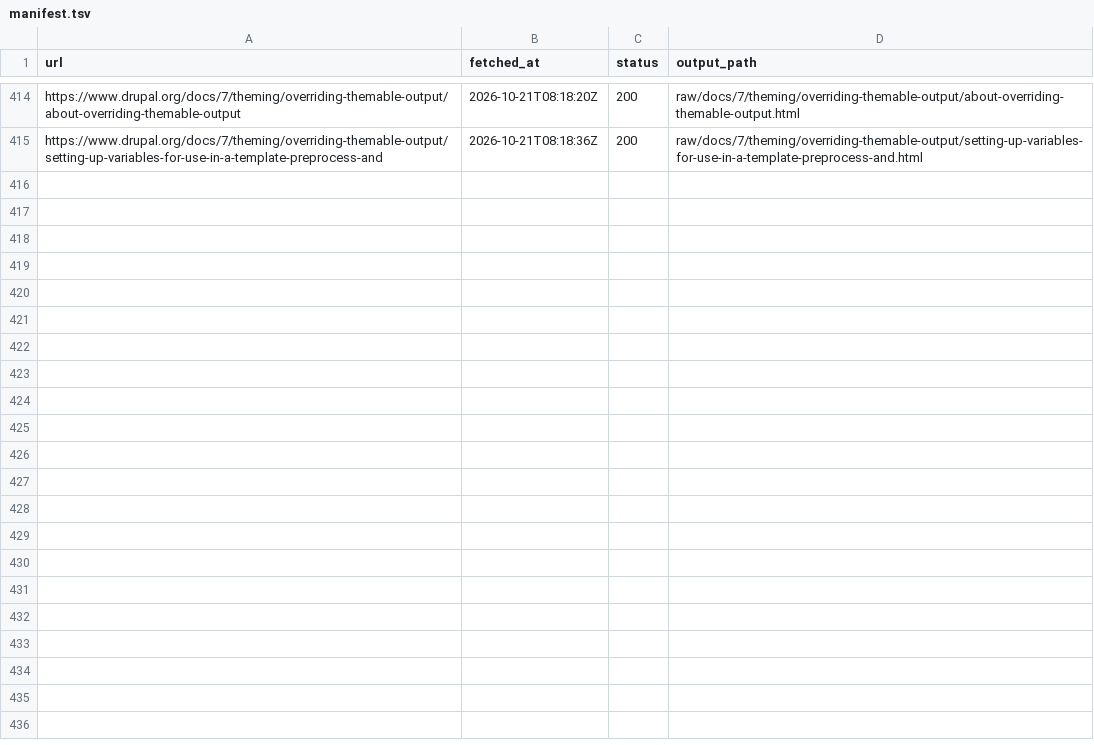
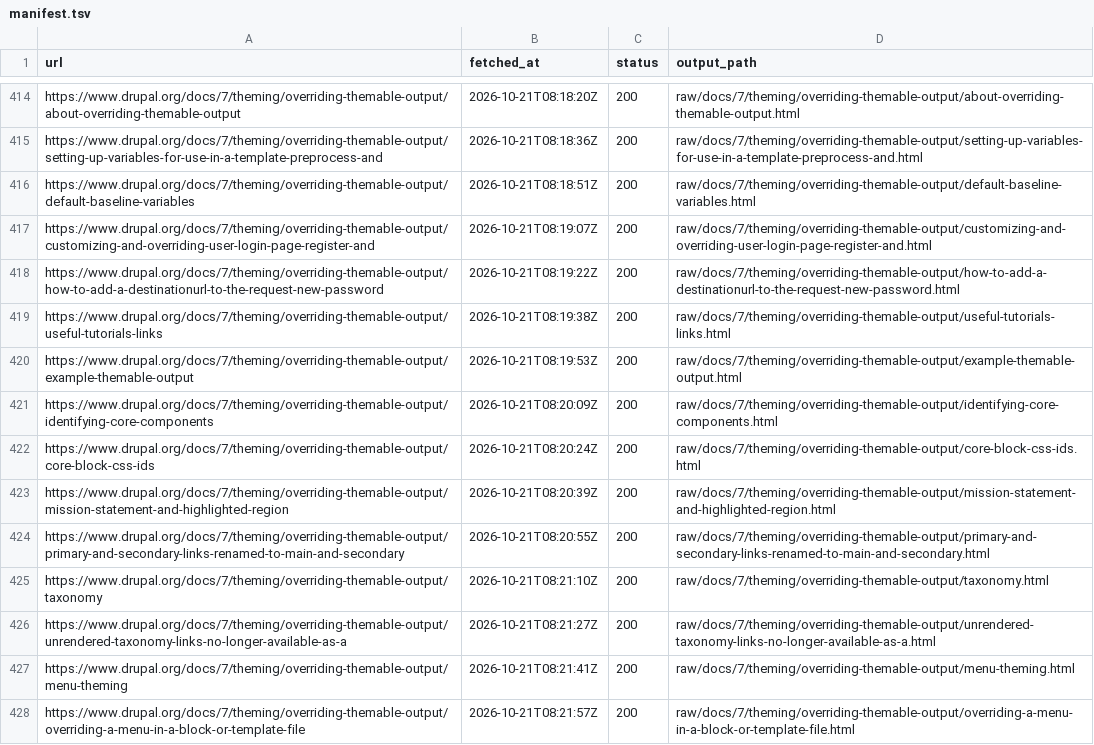
Before and after one commit to MM-Distribution/docs.drupal.7, a TSV file: crawl/manifest.tsv, drawn as a sheet; only a part is shown, gaps mark what is left out; the diff covers the shown part only; the diff names each change by its address in the sheet, - before the commit and + after, or states it on an @@ line.

```diff
--- a/crawl/manifest.tsv
+++ b/crawl/manifest.tsv
+row 416: https://www.drupal.org/docs/7/theming/overriding-themable-output/default-baseline-variables | 2026-10-21T08:18:51Z | 200 | raw/docs/7/theming/overriding-themable-output/default-baseline-variables.html
+row 417: https://www.drupal.org/docs/7/theming/overriding-themable-output/customizing-and-overriding-user-login-page-register-and | 2026-10-21T08:19:07Z | 200 | raw/docs/7/theming/overriding-themable-output/customizing-and-overriding-user-login-page-register-and.html
+row 418: https://www.drupal.org/docs/7/theming/overriding-themable-output/how-to-add-a-destinationurl-to-the-request-new-password | 2026-10-21T08:19:22Z | 200 | raw/docs/7/theming/overriding-themable-output/how-to-add-a-destinationurl-to-the-request-new-password.html
+row 419: https://www.drupal.org/docs/7/theming/overriding-themable-output/useful-tutorials-links | 2026-10-21T08:19:38Z | 200 | raw/docs/7/theming/overriding-themable-output/useful-tutorials-links.html
+row 420: https://www.drupal.org/docs/7/theming/overriding-themable-output/example-themable-output | 2026-10-21T08:19:53Z | 200 | raw/docs/7/theming/overriding-themable-output/example-themable-output.html
+row 421: https://www.drupal.org/docs/7/theming/overriding-themable-output/identifying-core-components | 2026-10-21T08:20:09Z | 200 | raw/docs/7/theming/overriding-themable-output/identifying-core-components.html
+row 422: https://www.drupal.org/docs/7/theming/overriding-themable-output/core-block-css-ids | 2026-10-21T08:20:24Z | 200 | raw/docs/7/theming/overriding-themable-output/core-block-css-ids.html
+row 423: https://www.drupal.org/docs/7/theming/overriding-themable-output/mission-statement-and-highlighted-region | 2026-10-21T08:20:39Z | 200 | raw/docs/7/theming/overriding-themable-output/mission-statement-and-highlighted-region.html
+row 424: https://www.drupal.org/docs/7/theming/overriding-themable-output/primary-and-secondary-links-renamed-to-main-and-secondary | 2026-10-21T08:20:55Z | 200 | raw/docs/7/theming/overriding-themable-output/primary-and-secondary-links-renamed-to-main-and-secondary.html
+row 425: https://www.drupal.org/docs/7/theming/overriding-themable-output/taxonomy | 2026-10-21T08:21:10Z | 200 | raw/docs/7/theming/overriding-themable-output/taxonomy.html
+row 426: https://www.drupal.org/docs/7/theming/overriding-themable-output/unrendered-taxonomy-links-no-longer-available-as-a | 2026-10-21T08:21:27Z | 200 | raw/docs/7/theming/overriding-themable-output/unrendered-taxonomy-links-no-longer-available-as-a.html
+row 427: https://www.drupal.org/docs/7/theming/overriding-themable-output/menu-theming | 2026-10-21T08:21:41Z | 200 | raw/docs/7/theming/overriding-themable-output/menu-theming.html
+row 428: https://www.drupal.org/docs/7/theming/overriding-themable-output/overriding-a-menu-in-a-block-or-template-file | 2026-10-21T08:21:57Z | 200 | raw/docs/7/theming/overriding-themable-output/overriding-a-menu-in-a-block-or-template-file.html
```
Also changed, not shown: 12 added rows elsewhere in this file, 26 other files.
